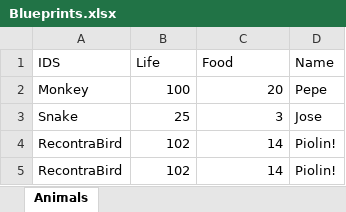
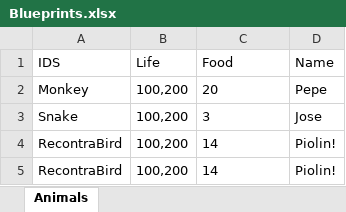
Before and after one commit to TheoLeyenda/ArquitecturaDeSoftwareParaVideojuegos_Curso, an Excel workbook: ARQVJ2026-main/Assets/StreamingAssets/Blueprints/Blueprints.xlsx, sheet Animals, drawn as a sheet; values as stored, in another font and other column widths than the file's, no borders; charts and pictures not drawn; the diff names each change by its address in the sheet, - before the commit and + after, or states it on an @@ line.

```diff
--- a/ARQVJ2026-main/Assets/StreamingAssets/Blueprints/Blueprints.xlsx (sheet Animals)
+++ b/ARQVJ2026-main/Assets/StreamingAssets/Blueprints/Blueprints.xlsx (sheet Animals)
-B2 (Life): 100
+B2 (Life): 100,200
-C2:C5 alignment: right
+C2:C5 alignment: left
-B3 (Life): 25
+B3 (Life): 100,200
-B4:B5 (Life): 102
+B4:B5 (Life): 100,200
```
Also changed, not shown: 6 other files.
